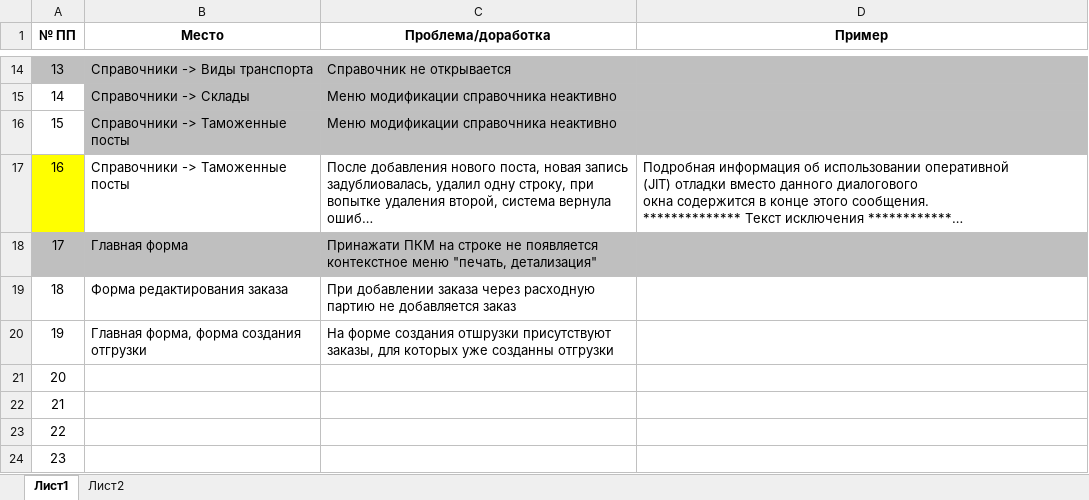
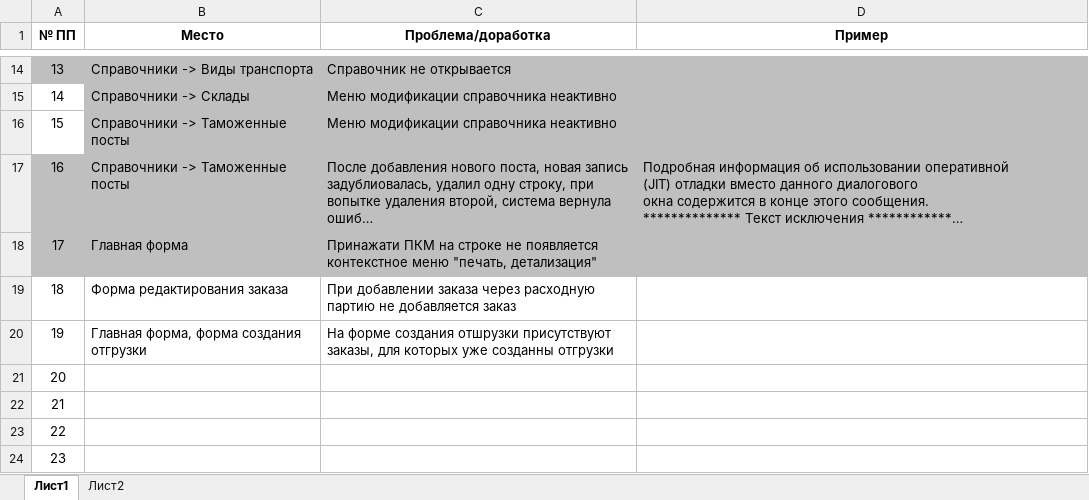
Before and after one commit to divagur/TestProjects, an Excel workbook: others/Доработки_исправления.xlsx, sheet Лист1, drawn as a sheet; only a part is shown, gaps mark what is left out; long unchanged cells end in …; values as stored, in another font and other column widths than the file's, no borders; charts and pictures not drawn; the diff names each change by its address in the sheet, - before the commit and + after, or states it on an @@ line.

Commit message:
обновил

```diff
--- a/others/Доработки_исправления.xlsx (sheet Лист1)
+++ b/others/Доработки_исправления.xlsx (sheet Лист1)
-A17 fill: #FFFF00
+A17 fill: #BFBFBF
-B17:D17 fill: none
+B17:D17 fill: #BFBFBF
```
